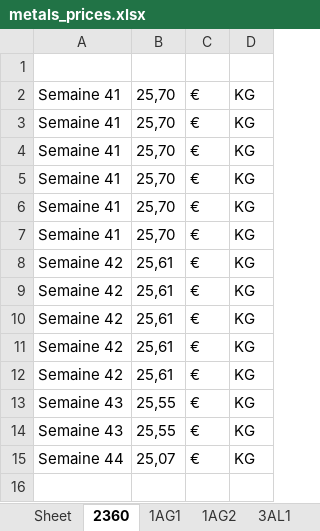
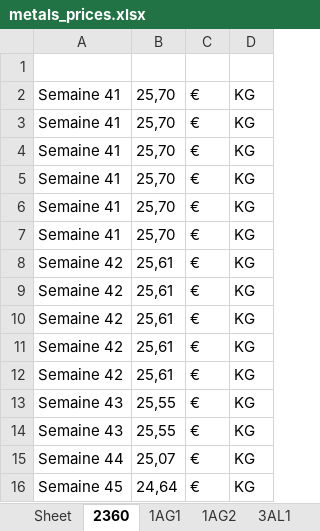
Before and after one commit to Adrizen89/metals-prices, an Excel workbook: metals_prices.xlsx, sheet 2360, drawn as a sheet; values as stored, in another font and other column widths than the file's, no borders; the diff names each change by its address in the sheet, - before the commit and + after, or states it on an @@ line.

```diff
--- a/metals_prices.xlsx (sheet 2360)
+++ b/metals_prices.xlsx (sheet 2360)
+row 16: Semaine 45 | 24,64 | € | KG
```
Also changed, not shown: sheet RPA, sheet 2CUB, sheet 1AG2, sheet 1AU2, sheet 3AL1, sheet 1AU3, 9 more sheets, 1 other file.
